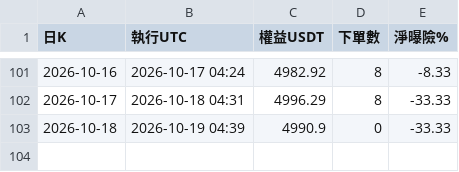
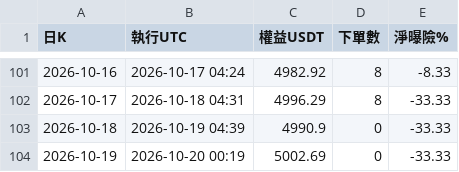
Before and after one commit to pidasin/crypto_combo_forward, a CSV file: bot_log.csv, drawn as a sheet; only a part is shown, gaps mark what is left out; the diff names each change by its address in the sheet, - before the commit and + after, or states it on an @@ line.

```diff
--- a/bot_log.csv
+++ b/bot_log.csv
+row 104: 2026-10-19 | 2026-10-20 00:19 | 5002.69 | 0 | -33.33
```
Also changed, not shown: combo_forward_log.csv, paper_log.csv, 3 other files.
